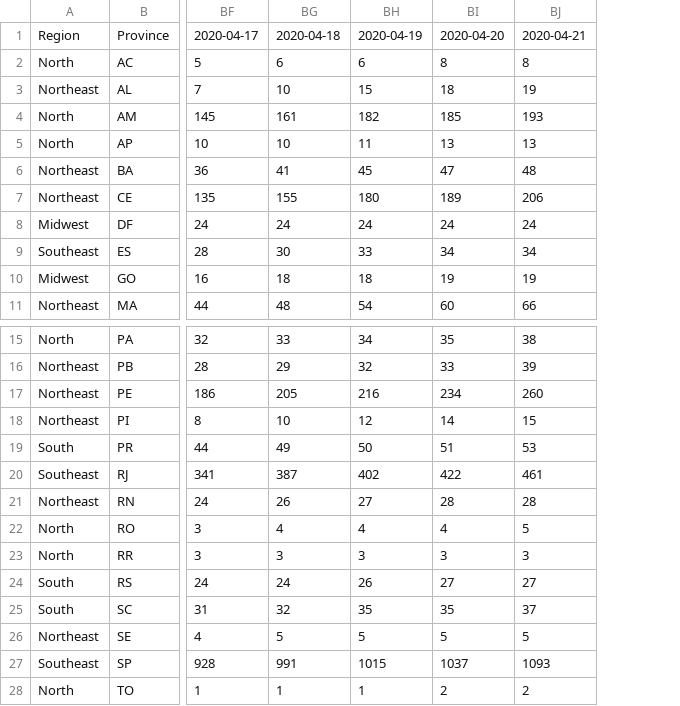
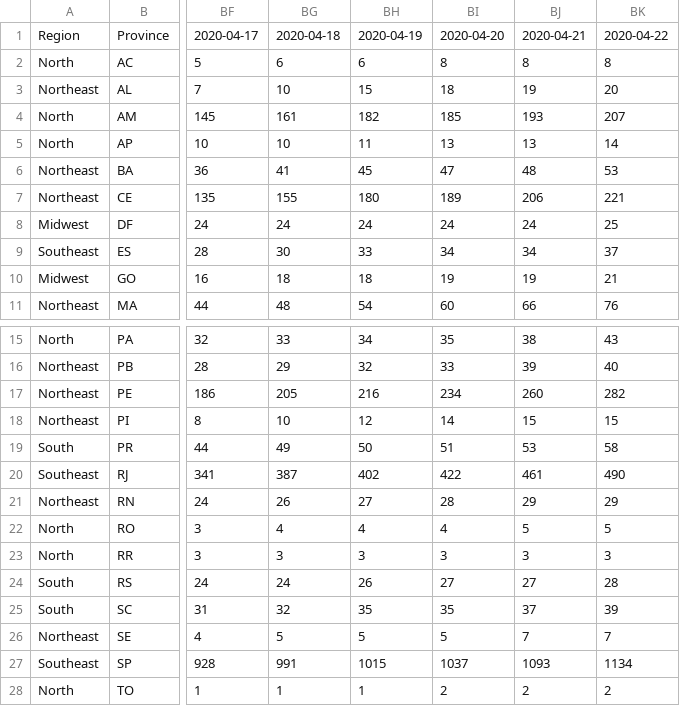
Before and after one commit to pdpcosta/COVID-19_Brazil, a CSV file: DATA/COVID-19_Brazil_DEATH.csv, drawn as a sheet; only a part is shown, gaps mark what is left out; the diff names each change by its address in the sheet, - before the commit and + after, or states it on an @@ line.

```diff
--- a/DATA/COVID-19_Brazil_DEATH.csv
+++ b/DATA/COVID-19_Brazil_DEATH.csv
+column BK, rows 1-11: 2020-04-22 | 8 | 20 | 207 | 14 | 53 | 221 | 25 | 37 | 21 | 76; rows 15-28: 43 | 40 | 282 | 15 | 58 | 490 | 29 | 5 | 3 | 28 | 39 | 7 | 1134 | 2
-BJ21: 28
+BJ21: 29
-BJ26: 5
+BJ26: 7
```
Also changed, not shown: DATA/COVID-19_Brazil_CONFIRMED.csv, DATA/COVID-19_Brazil_CONF_DEATH.csv.
